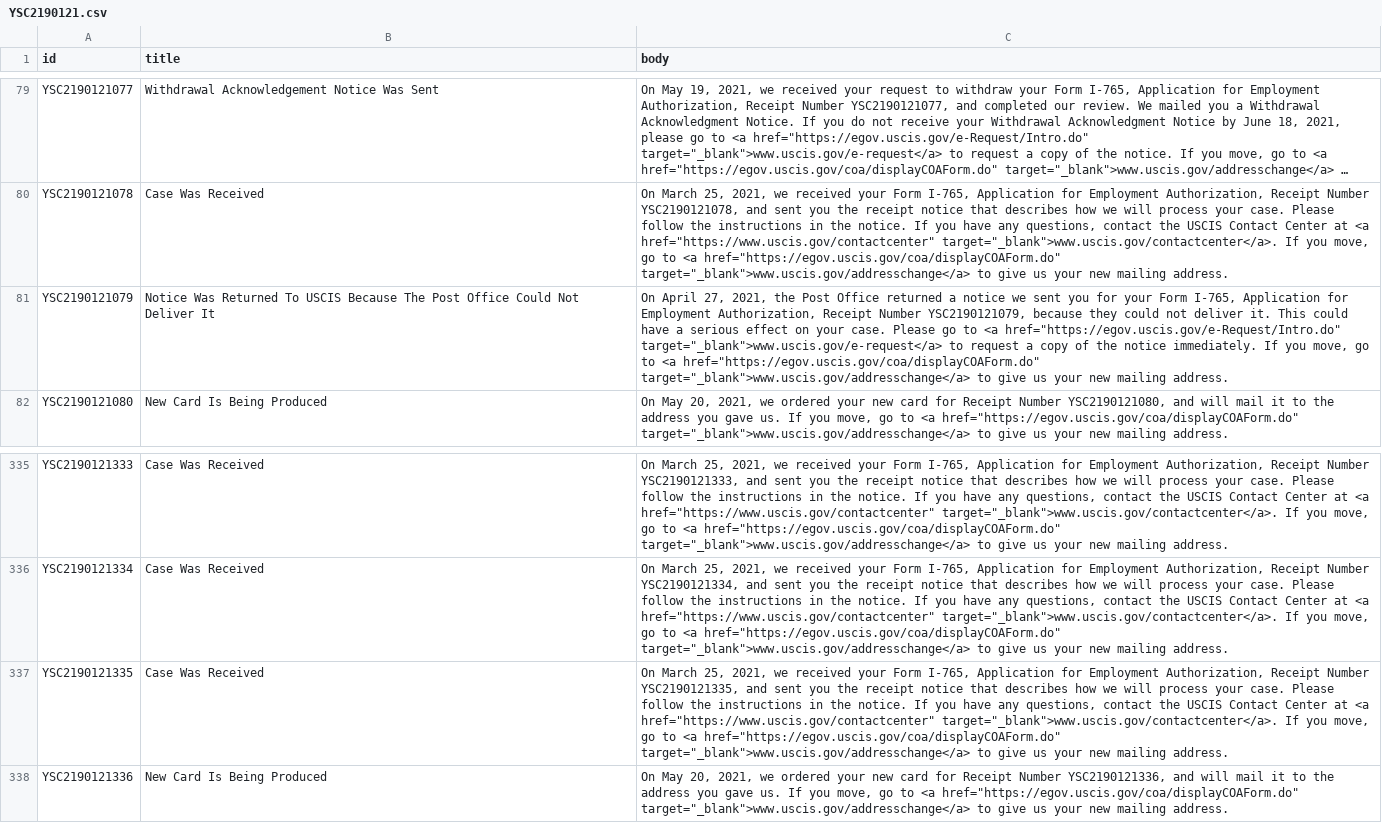
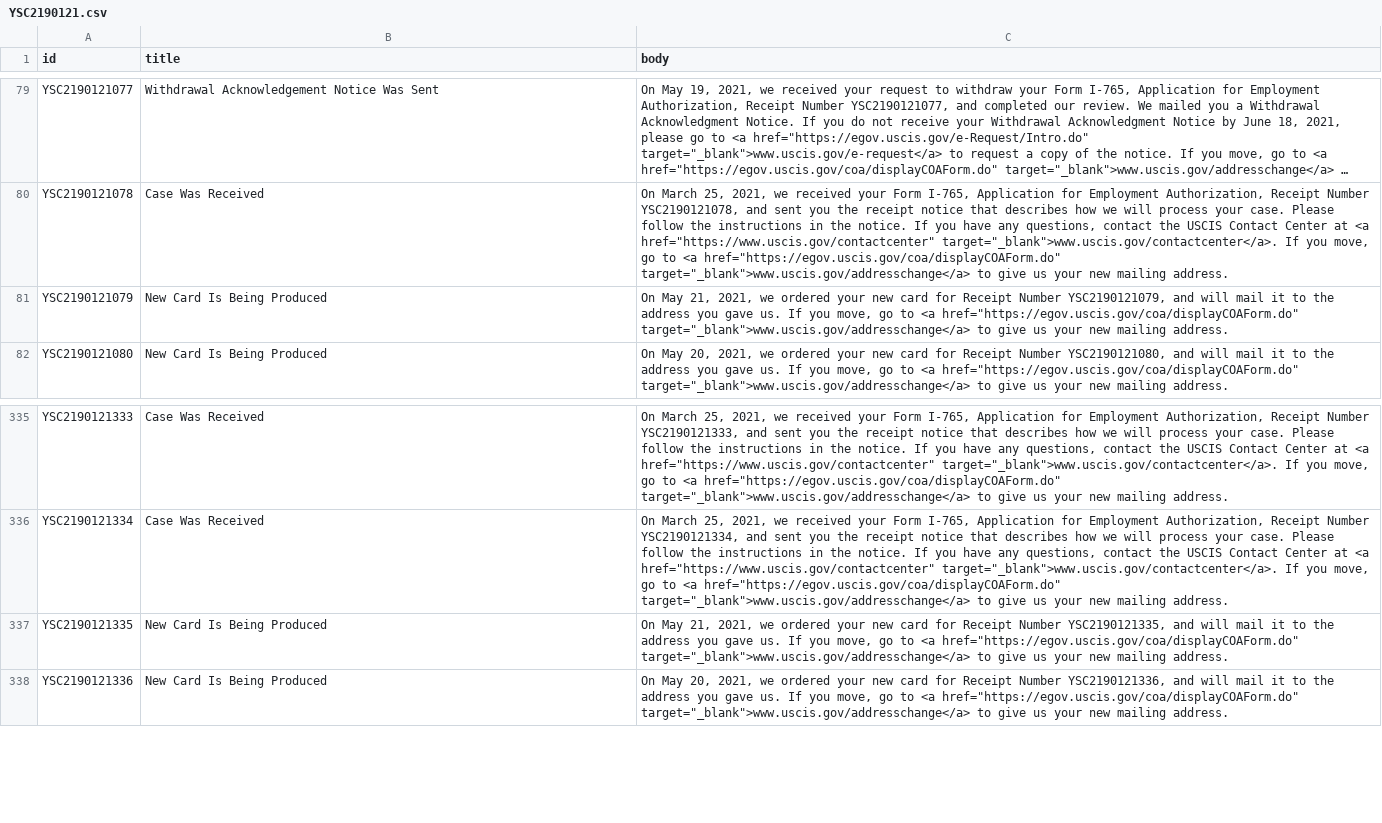
Before and after one commit to opt-lol/opt-data, a CSV file: data/YSC2190121.csv, drawn as a sheet; only a part is shown, gaps mark what is left out; long unchanged cells end in …; the diff names each change by its address in the sheet, - before the commit and + after, or states it on an @@ line.

```diff
--- a/data/YSC2190121.csv
+++ b/data/YSC2190121.csv
-B81 (title): Notice Was Returned To USCIS Because The Post Office Could Not Deliver It
+B81 (title): New Card Is Being Produced
-C81 (body): On April 27, 2021, the Post Office returned a notice we sent you for your Form I-765, Application for Employment Authorization, Receipt Number YSC2190121079, because they could not deliver it. This could have a serious effect on your case. Please go to <a href="https://egov.uscis.gov/e-Request/Intro.do" target="_blank">www.uscis.gov/e-request</a> to request a copy of the notice immediately. If you…
+C81 (body): On May 21, 2021, we ordered your new card for Receipt Number YSC2190121079, and will mail it to the address you gave us. If you…
-B337 (title): Case Was Received
+B337 (title): New Card Is Being Produced
-C337 (body): On March 25, 2021, we received your Form I-765, Application for Employment Authorization, Receipt Number YSC2190121335, and sent you the receipt notice that describes how we will process your case. Please follow the instructions in the notice. If you have any questions, contact the USCIS Contact Center at <a href="https://www.uscis.gov/contactcenter" target="_blank">www.uscis.gov/contactcenter</a>. If you…
+C337 (body): On May 21, 2021, we ordered your new card for Receipt Number YSC2190121335, and will mail it to the address you gave us. If you…
```
Also changed, not shown: data/YSC2190066.csv, data/YSC2190097.csv, 7 other files.
